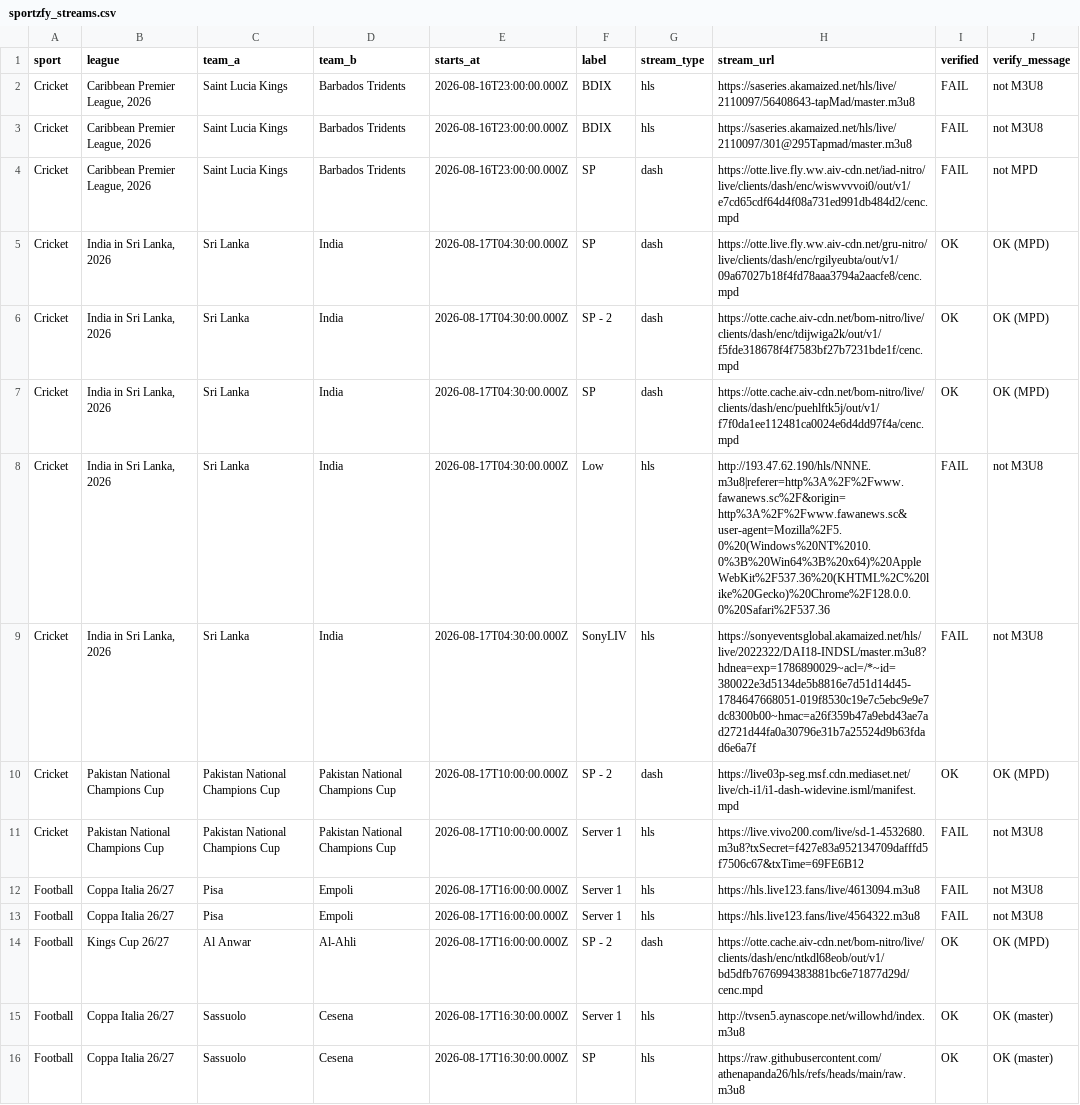
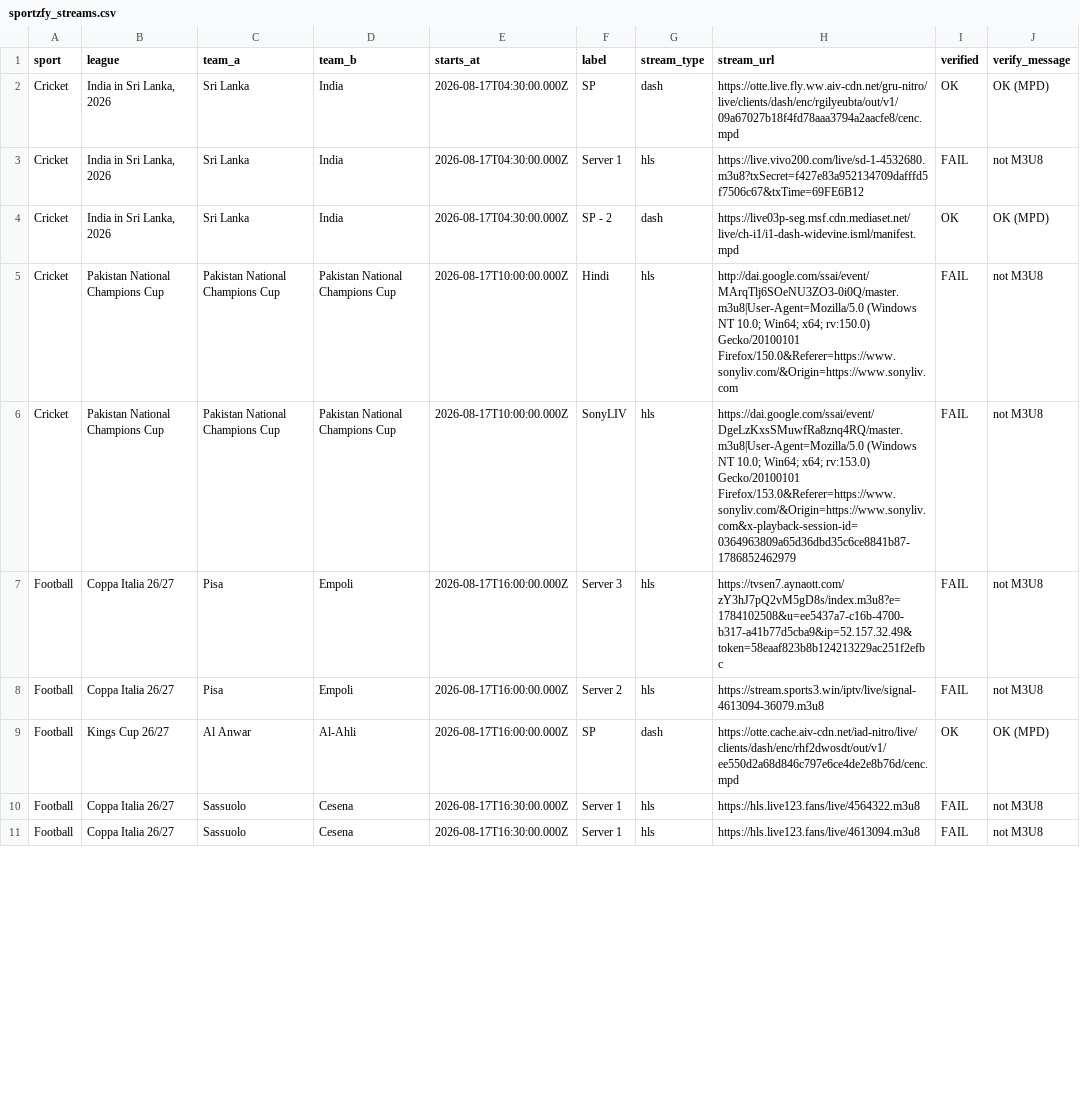
Before and after one commit to khadembd/sportzfy-playlist, a CSV file: output/sportzfy_streams.csv, drawn as a sheet; only a part is shown; removed rows and columns are numbered as before the commit, all else as after; the diff covers the shown part only; the diff names each change by its address in the sheet, - before the commit and + after, or states it on an @@ line.

```diff
--- a/output/sportzfy_streams.csv
+++ b/output/sportzfy_streams.csv
-row 2: Cricket | Caribbean Premier League, 2026 | Saint Lucia Kings | Barbados Tridents | 2026-08-16T23:00:00.000Z | BDIX | hls | https://saseries.akamaized.net/hls/live/2110097/56408643-tapMad/master.m3u8 | FAIL | not M3U8
-row 3: Cricket | Caribbean Premier League, 2026 | Saint Lucia Kings | Barbados Tridents | 2026-08-16T23:00:00.000Z | BDIX | hls | https://saseries.akamaized.net/hls/live/2110097/301@295Tapmad/master.m3u8 | FAIL | not M3U8
-row 4: Cricket | Caribbean Premier League, 2026 | Saint Lucia Kings | Barbados Tridents | 2026-08-16T23:00:00.000Z | SP | dash | https://otte.live.fly.ww.aiv-cdn.net/iad-nitro/live/clients/dash/enc/wiswvvvoi0/out/v1/e7cd65cdf64d4f08a731ed991db484d2/cenc.mpd | FAIL | not MPD
-F3 (label): SP - 2
+F3 (label): Server 1
-G3 (stream_type): dash
+G3 (stream_type): hls
-H3 (stream_url): https://otte.cache.aiv-cdn.net/bom-nitro/live/clients/dash/enc/tdijwiga2k/out/v1/f5fde318678f4f7583bf27b7231bde1f/cenc.mpd
+H3 (stream_url): https://live.vivo200.com/live/sd-1-4532680.m3u8?txSecret=f427e83a952134709dafffd5f7506c67&txTime=69FE6B12
-I3 (verified): OK
+I3 (verified): FAIL
-J3 (verify_message): OK (MPD)
+J3 (verify_message): not M3U8
-F4 (label): SP
+F4 (label): SP - 2
-H4 (stream_url): https://otte.cache.aiv-cdn.net/bom-nitro/live/clients/dash/enc/puehlftk5j/out/v1/f7f0da1ee112481ca0024e6d4dd97f4a/cenc.mpd
+H4 (stream_url): https://live03p-seg.msf.cdn.mediaset.net/live/ch-i1/i1-dash-widevine.isml/manifest.mpd
-row 8: Cricket | India in Sri Lanka, 2026 | Sri Lanka | India | 2026-08-17T04:30:00.000Z | Low | hls | http://193.47.62.190/hls/NNNE.m3u8|referer=http%3A%2F%2Fwww.fawanews.sc%2F&origin=http%3A%2F%2Fwww.fawanews.sc&user-agent=Mozilla%2F5.0%20(Windows%20NT%2010.0%3B%20Win64%3B%20x64)%20AppleWebKit%2F537.36%20(KHTML%2C%20like%20Gecko)%20Chrome%2F128.0.0.0%20Safari%2F537.36 | FAIL | not M3U8
-row 9: Cricket | India in Sri Lanka, 2026 | Sri Lanka | India | 2026-08-17T04:30:00.000Z | SonyLIV | hls | https://sonyeventsglobal.akamaized.net/hls/live/2022322/DAI18-INDSL/master.m3u8?hdnea=exp=1786890029~acl=/*~id=380022e3d5134de5b8816e7d51d14d45-1784647668051-019f8530c19e7c5ebc9e9e7dc8300b00~hmac=a26f359b47a9ebd43ae7ad2721d44fa0a30796e31b7a25524d9b63fdad6e6a7f | FAIL | not M3U8
-F5 (label): SP - 2
+F5 (label): Hindi
-G5 (stream_type): dash
+G5 (stream_type): hls
-H5 (stream_url): https://live03p-seg.msf.cdn.mediaset.net/live/ch-i1/i1-dash-widevine.isml/manifest.mpd
+H5 (stream_url): http://dai.google.com/ssai/event/MArqTlj6SOeNU3ZO3-0i0Q/master.m3u8|User-Agent=Mozilla/5.0 (Windows NT 10.0; Win64; x64; rv:150.0) Gecko/20100101 Firefox/150.0&Referer=https://www.sonyliv.com/&Origin=https://www.sonyliv.com
-I5 (verified): OK
+I5 (verified): FAIL
-J5 (verify_message): OK (MPD)
+J5 (verify_message): not M3U8
-F6 (label): Server 1
+F6 (label): SonyLIV
-H6 (stream_url): https://live.vivo200.com/live/sd-1-4532680.m3u8?txSecret=f427e83a952134709dafffd5f7506c67&txTime=69FE6B12
+H6 (stream_url): https://dai.google.com/ssai/event/DgeLzKxsSMuwfRa8znq4RQ/master.m3u8|User-Agent=Mozilla/5.0 (Windows NT 10.0; Win64; x64; rv:153.0) Gecko/20100101 Firefox/153.0&Referer=https://www.sonyliv.com/&Origin=https://www.sonyliv.com&x-playback-session-id=0364963809a65d36dbd35c6ce8841b87-1786852462979
-F7 (label): Server 1
+F7 (label): Server 3
-H7 (stream_url): https://hls.live123.fans/live/4613094.m3u8
+H7 (stream_url): https://tvsen7.aynaott.com/zY3hJ7pQ2vM5gD8s/index.m3u8?e=1784102508&u=ee5437a7-c16b-4700-b317-a41b77d5cba9&ip=52.157.32.49&token=58eaaf823b8b124213229ac251f2efbc
-F8 (label): Server 1
+F8 (label): Server 2
-H8 (stream_url): https://hls.live123.fans/live/4564322.m3u8
+H8 (stream_url): https://stream.sports3.win/iptv/live/signal-4613094-36079.m3u8
-F9 (label): SP - 2
+F9 (label): SP
-H9 (stream_url): https://otte.cache.aiv-cdn.net/bom-nitro/live/clients/dash/enc/ntkdl68eob/out/v1/bd5dfb7676994383881bc6e71877d29d/cenc.mpd
+H9 (stream_url): https://otte.cache.aiv-cdn.net/iad-nitro/live/clients/dash/enc/rhf2dwosdt/out/v1/ee550d2a68d846c797e6ce4de2e8b76d/cenc.mpd
-H10 (stream_url): http://tvsen5.aynascope.net/willowhd/index.m3u8
+H10 (stream_url): https://hls.live123.fans/live/4564322.m3u8
-I10:I11 (verified): OK
+I10:I11 (verified): FAIL
-J10:J11 (verify_message): OK (master)
+J10:J11 (verify_message): not M3U8
-F11 (label): SP
+F11 (label): Server 1
-H11 (stream_url): https://raw.githubusercontent.com/athenapanda26/hls/refs/heads/main/raw.m3u8
+H11 (stream_url): https://hls.live123.fans/live/4613094.m3u8
```
Also changed, not shown: 54 edited cells elsewhere in this file, 9 other files.
